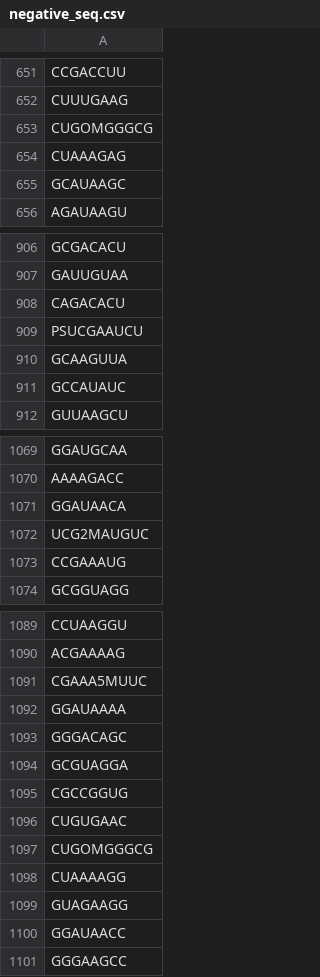
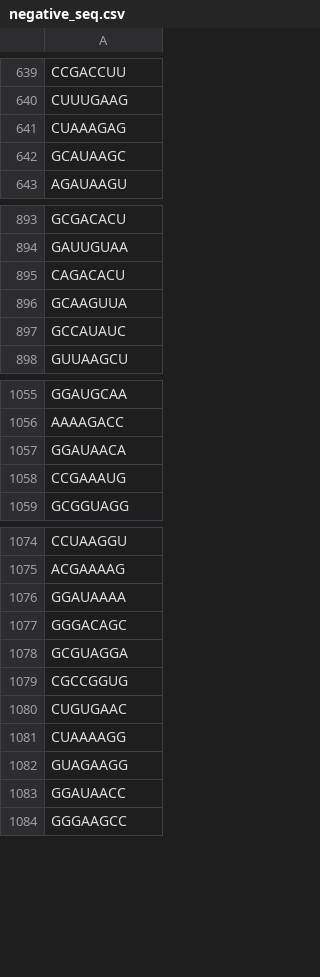
Before and after one commit to StormageddonDarkLordOfAll/gnra-gnn, a CSV file: negative_seq.csv, drawn as a sheet; only a part is shown, gaps mark what is left out; the diff covers the shown part only; the diff names each change by its address in the sheet, - before the commit and + after, or states it on an @@ line.

```diff
--- a/negative_seq.csv
+++ b/negative_seq.csv
-row 653: CUGOMGGGCG
-row 909: PSUCGAAUCU
-row 1072: UCG2MAUGUC
-row 1091: CGAAA5MUUC
-row 1097: CUGOMGGGCG
```
Also changed, not shown: 17 removed rows elsewhere in this file, negative.csv, positve.csv, 19 other files.
